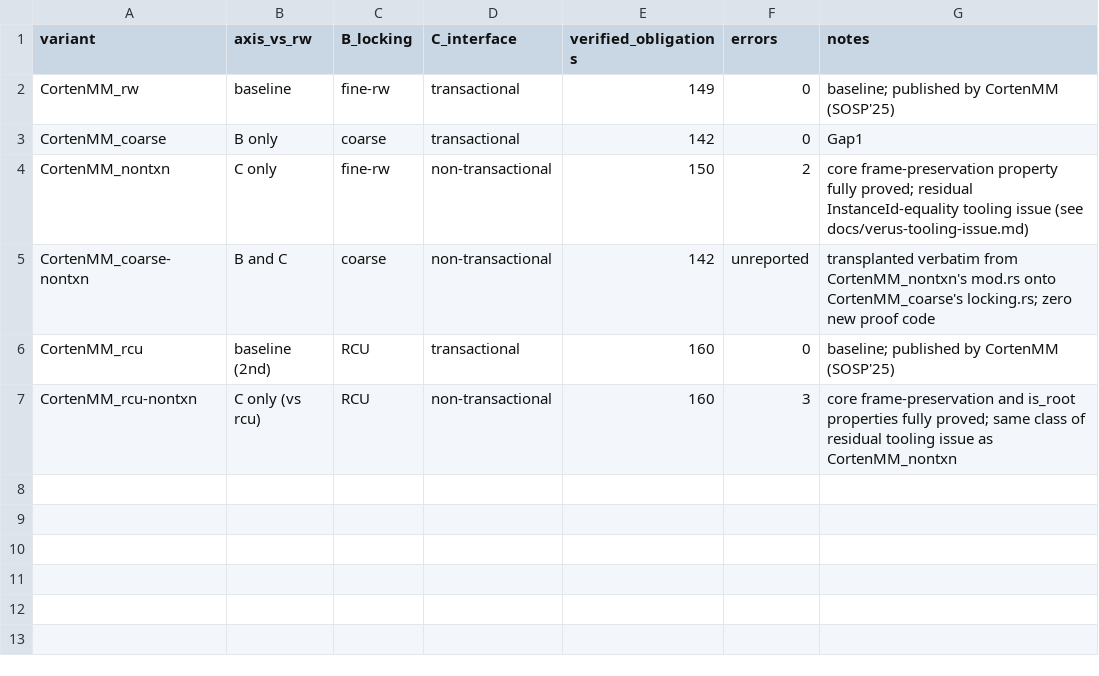
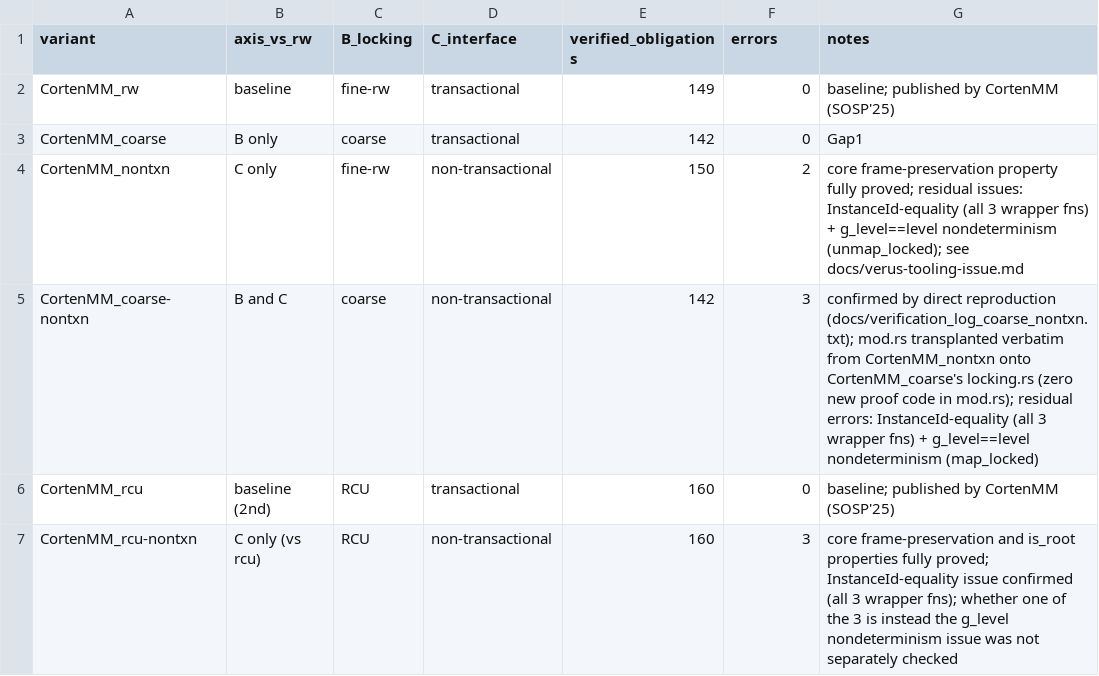
Before and after one commit to creativitysurvey/cortenmm-nontxn-ablation, a CSV file: benchmarks/verification_obligations_summary.csv, drawn as a sheet.

Commit message:
Correct: two distinct residual tooling issues (not one), affecting three variants (not two); confirmed by direct reproduction of coarse-nontxn

```diff
--- a/benchmarks/verification_obligations_summary.csv
+++ b/benchmarks/verification_obligations_summary.csv
@@ -3,5 +3,5 @@ CortenMM_rw,baseline,fine-rw,transactional,149,0,baseline; published by CortenMM
 CortenMM_coarse,B only,coarse,transactional,142,0,Gap1
-CortenMM_nontxn,C only,fine-rw,non-transactional,150,2,core frame-preservation property fully proved; residual InstanceId-equality tooling issue (see docs/verus-tooling-issue.md)
-CortenMM_coarse-nontxn,B and C,coarse,non-transactional,142,unreported,transplanted verbatim from CortenMM_nontxn's mod.rs onto CortenMM_coarse's locking.rs; zero new proof code
+CortenMM_nontxn,C only,fine-rw,non-transactional,150,2,core frame-preservation property fully proved; residual issues: InstanceId-equality (all 3 wrapper fns) + g_level==level nondeterminism (unmap_locked); see docs/verus-tooling-issue.md
+CortenMM_coarse-nontxn,B and C,coarse,non-transactional,142,3,confirmed by direct reproduction (docs/verification_log_coarse_nontxn.txt); mod.rs transplanted verbatim from CortenMM_nontxn onto CortenMM_coarse's locking.rs (zero new proof code in mod.rs); residual errors: InstanceId-equality (all 3 wrapper fns) + g_level==level nondeterminism (map_locked)
 CortenMM_rcu,baseline (2nd),RCU,transactional,160,0,baseline; published by CortenMM (SOSP'25)
-CortenMM_rcu-nontxn,C only (vs rcu),RCU,non-transactional,160,3,core frame-preservation and is_root properties fully proved; same class of residual tooling issue as CortenMM_nontxn
+CortenMM_rcu-nontxn,C only (vs rcu),RCU,non-transactional,160,3,core frame-preservation and is_root properties fully proved; InstanceId-equality issue confirmed (all 3 wrapper fns); whether one of the 3 is instead the g_level nondeterminism issue was not separately checked
```
Also changed, not shown: 3 other files.
